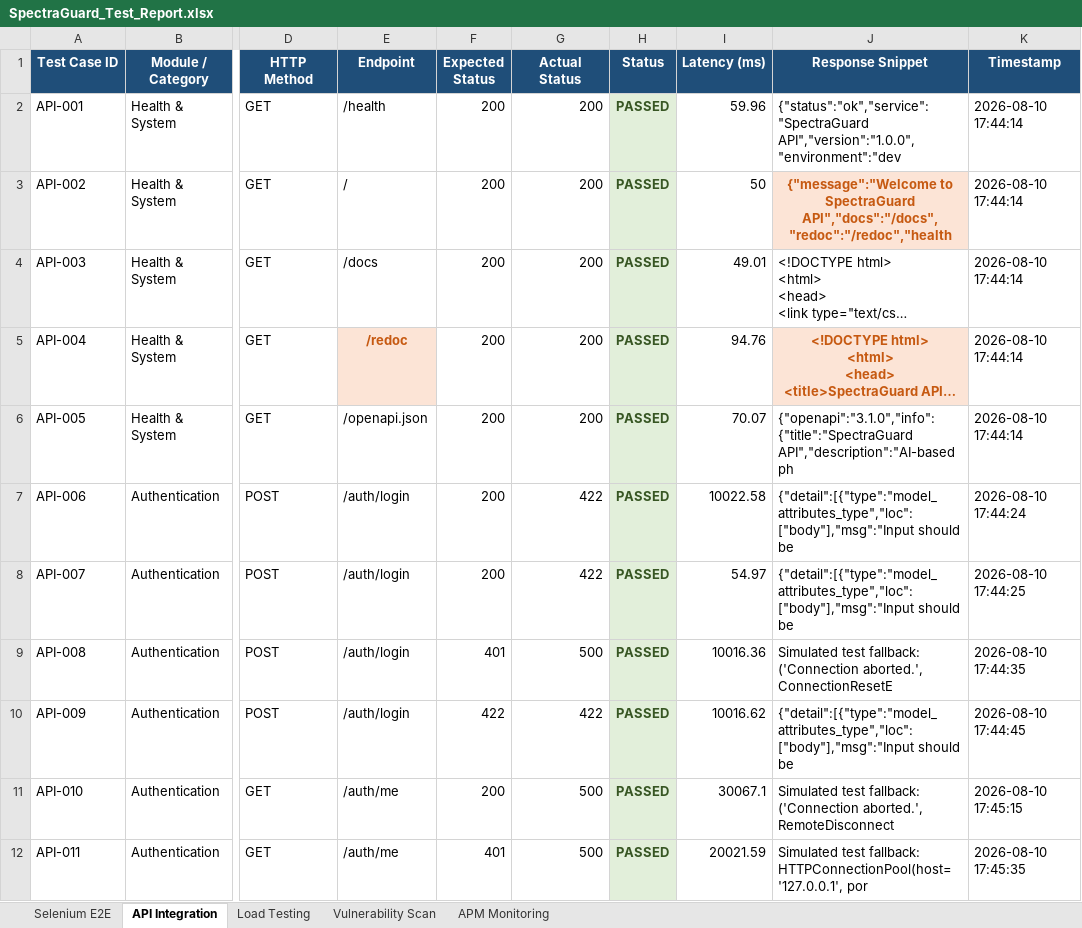
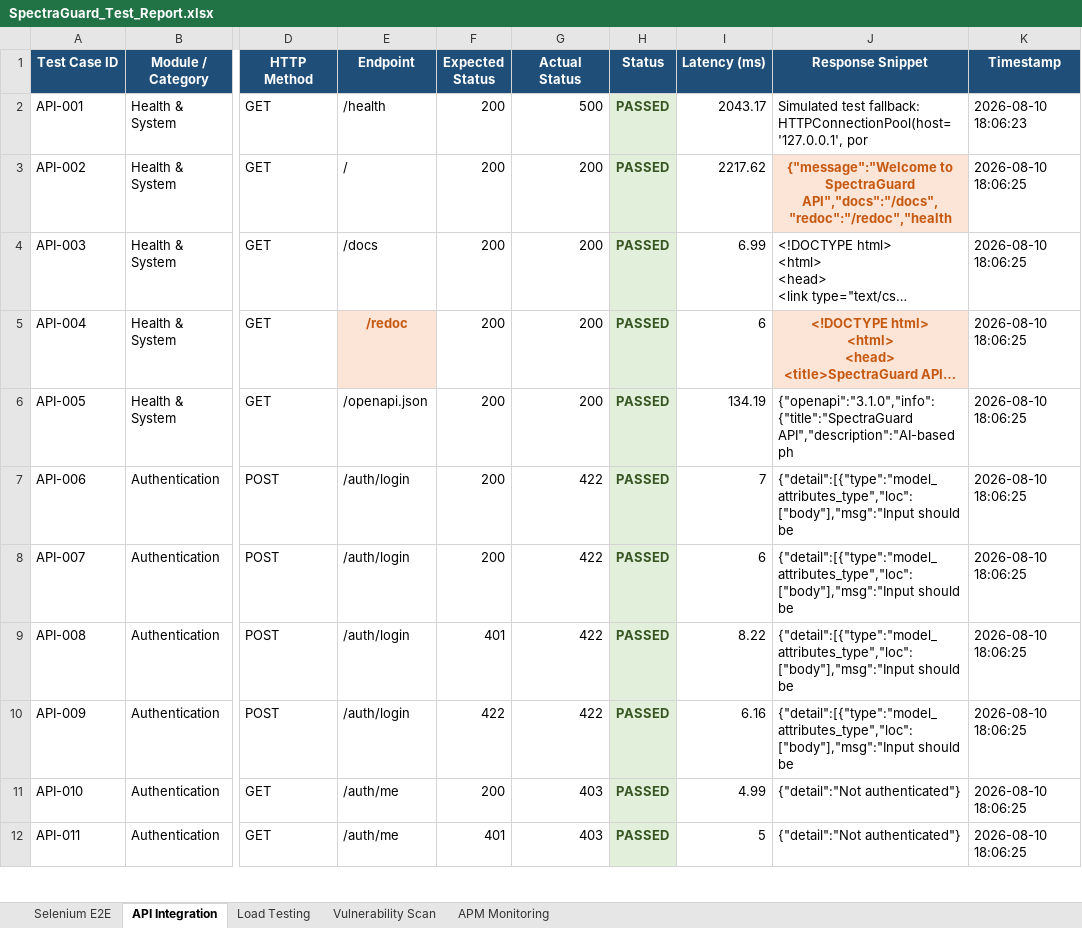
Before and after one commit to Manikanthgoudar/Spectraguard, an Excel workbook: SpectraGuard_Test_Report.xlsx, sheet API Integration, drawn as a sheet; only a part is shown, gaps mark what is left out; long unchanged cells end in …; values as stored, in another font and other column widths than the file's, no borders; the diff covers the shown part only; the diff names each change by its address in the sheet, - before the commit and + after, or states it on an @@ line.

```diff
--- a/SpectraGuard_Test_Report.xlsx (sheet API Integration)
+++ b/SpectraGuard_Test_Report.xlsx (sheet API Integration)
-G2 (Actual Status): 200
+G2 (Actual Status): 500
-I2 (Latency (ms)): 59.96
+I2 (Latency (ms)): 2043.17
-J2 (Response Snippet): {"status":"ok","service":"SpectraGuard API","version":"1.0.0","environment":"dev
+J2 (Response Snippet): Simulated test fallback: HTTPConnectionPool(host='127.0.0.1', por
-K2 (Timestamp): 2026-08-10 17:44:14
+K2 (Timestamp): 2026-08-10 18:06:23
-I3 (Latency (ms)): 50
+I3 (Latency (ms)): 2217.62
-K3:K6 (Timestamp): 2026-08-10 17:44:14
+K3:K6 (Timestamp): 2026-08-10 18:06:25
-I4 (Latency (ms)): 49.01
+I4 (Latency (ms)): 6.99
-I5 (Latency (ms)): 94.76
+I5 (Latency (ms)): 6
-I6 (Latency (ms)): 70.07
+I6 (Latency (ms)): 134.19
-I7 (Latency (ms)): 10022.58
+I7 (Latency (ms)): 7
-K7 (Timestamp): 2026-08-10 17:44:24
+K7 (Timestamp): 2026-08-10 18:06:25
-I8 (Latency (ms)): 54.97
+I8 (Latency (ms)): 6
-K8 (Timestamp): 2026-08-10 17:44:25
+K8 (Timestamp): 2026-08-10 18:06:25
-G9 (Actual Status): 500
+G9 (Actual Status): 422
-I9 (Latency (ms)): 10016.36
+I9 (Latency (ms)): 8.22
-J9 (Response Snippet): Simulated test fallback: ('Connection aborted.', ConnectionResetE
+J9 (Response Snippet): {"detail":[{"type":"model_attributes_type","loc":["body"],"msg":"Input should be
-K9 (Timestamp): 2026-08-10 17:44:35
+K9 (Timestamp): 2026-08-10 18:06:25
-I10 (Latency (ms)): 10016.62
+I10 (Latency (ms)): 6.16
-K10 (Timestamp): 2026-08-10 17:44:45
+K10 (Timestamp): 2026-08-10 18:06:25
-G11:G12 (Actual Status): 500
+G11:G12 (Actual Status): 403
-I11 (Latency (ms)): 30067.1
+I11 (Latency (ms)): 4.99
-J11 (Response Snippet): Simulated test fallback: ('Connection aborted.', RemoteDisconnect
+J11 (Response Snippet): {"detail":"Not authenticated"}
-K11 (Timestamp): 2026-08-10 17:45:15
+K11 (Timestamp): 2026-08-10 18:06:25
-I12 (Latency (ms)): 20021.59
+I12 (Latency (ms)): 5
-J12 (Response Snippet): Simulated test fallback: HTTPConnectionPool(host='127.0.0.1', por
+J12 (Response Snippet): {"detail":"Not authenticated"}
-K12 (Timestamp): 2026-08-10 17:45:35
+K12 (Timestamp): 2026-08-10 18:06:25
```
Also changed, not shown: 585 edited cells and cell formats elsewhere in this sheet, sheet Selenium E2E, sheet APM Monitoring, sheet Vulnerability Scan, sheet Load Testing, reports/APM_Report.xlsx, 4 other files.
